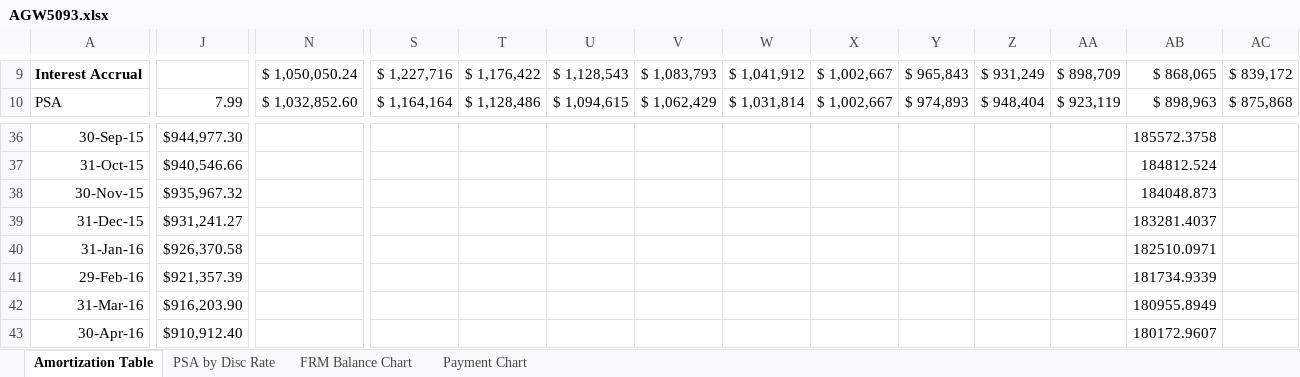
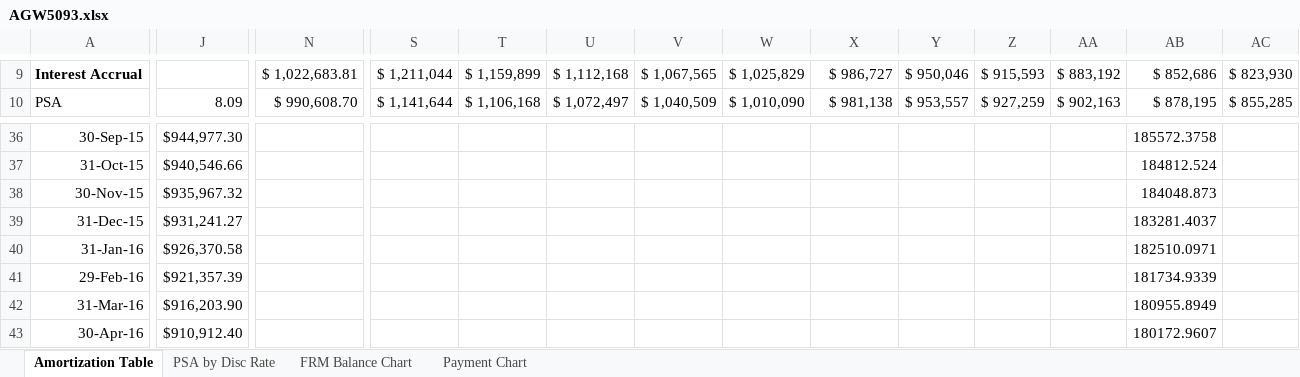
Before and after one commit to BambooL/Excel_Grader, an Excel workbook: sample_assignmmet/AGW5093.xlsx, sheet Amortization Table, drawn as a sheet; only a part is shown, gaps mark what is left out; values as stored, in another font and other column widths than the file's, no borders; the diff covers the shown part only; the diff names each change by its address in the sheet, - before the commit and + after, or states it on an @@ line.

```diff
--- a/sample_assignmmet/AGW5093.xlsx (sheet Amortization Table)
+++ b/sample_assignmmet/AGW5093.xlsx (sheet Amortization Table)
-N9: $ 1,050,050.24
+N9: $ 1,022,683.81
-S9: $ 1,227,716
+S9: $ 1,211,044
-T9: $ 1,176,422
+T9: $ 1,159,899
-U9: $ 1,128,543
+U9: $ 1,112,168
-V9: $ 1,083,793
+V9: $ 1,067,565
-W9: $ 1,041,912
+W9: $ 1,025,829
-X9: $ 1,002,667
+X9: $ 986,727
-Y9: $ 965,843
+Y9: $ 950,046
-Z9: $ 931,249
+Z9: $ 915,593
-AA9: $ 898,709
+AA9: $ 883,192
-AB9: $ 868,065
+AB9: $ 852,686
-AC9: $ 839,172
+AC9: $ 823,930
-J10: 7.99
+J10: 8.09
-N10: $ 1,032,852.60
+N10: $ 990,608.70
-S10: $ 1,164,164
+S10: $ 1,141,644
-T10: $ 1,128,486
+T10: $ 1,106,168
-U10: $ 1,094,615
+U10: $ 1,072,497
-V10: $ 1,062,429
+V10: $ 1,040,509
-W10: $ 1,031,814
+W10: $ 1,010,090
-X10: $ 1,002,667
+X10: $ 981,138
-Y10: $ 974,893
+Y10: $ 953,557
-Z10: $ 948,404
+Z10: $ 927,259
-AA10: $ 923,119
+AA10: $ 902,163
-AB10: $ 898,963
+AB10: $ 878,195
-AC10: $ 875,868
+AC10: $ 855,285
```
Also changed, not shown: 58 edited cells elsewhere in this sheet, charts or pictures, after/assignment_after_AGW5093.xlsx, assign_sample.xlsx, 35 other files.
